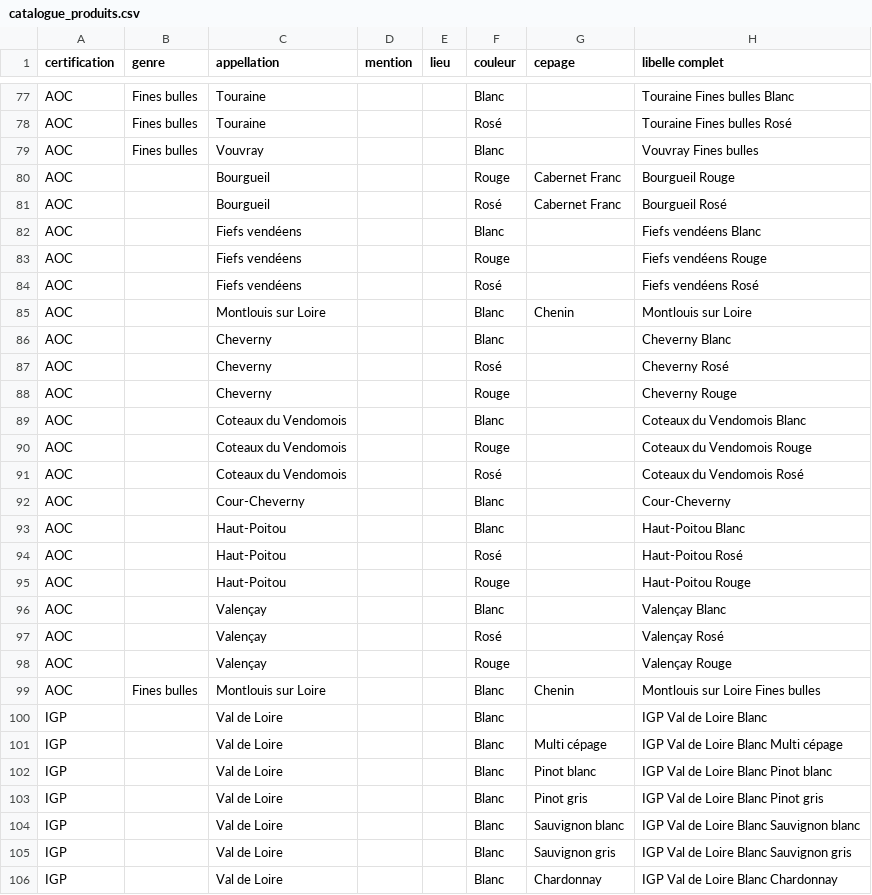
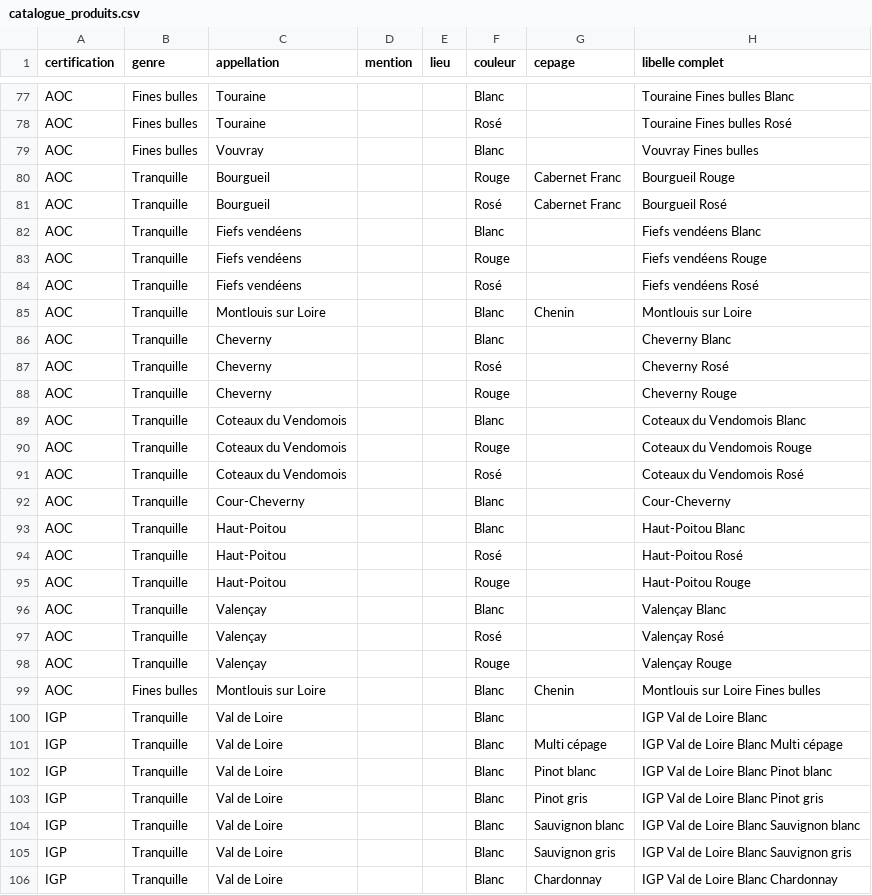
Before and after one commit to 24eme/giilda, a CSV file: doc/logiciels_tiers/catalogue_produits.csv, drawn as a sheet; only a part is shown, gaps mark what is left out; the diff covers the shown part only.

Commit message:
Avec Tranquille

```diff
--- a/doc/logiciels_tiers/catalogue_produits.csv
+++ b/doc/logiciels_tiers/catalogue_produits.csv
@@ -79,28 +79,28 @@ AOC,Fines bulles,Touraine,,,Rosé,,Touraine Fines bulles Rosé
 AOC,Fines bulles,Vouvray,,,Blanc,,Vouvray Fines bulles
-AOC,,Bourgueil,,,Rouge,Cabernet Franc,Bourgueil Rouge
-AOC,,Bourgueil,,,Rosé,Cabernet Franc,Bourgueil Rosé
-AOC,,Fiefs vendéens,,,Blanc,,Fiefs vendéens Blanc
-AOC,,Fiefs vendéens,,,Rouge,,Fiefs vendéens Rouge
-AOC,,Fiefs vendéens,,,Rosé,,Fiefs vendéens Rosé
-AOC,,Montlouis sur Loire,,,Blanc,Chenin,Montlouis sur Loire
-AOC,,Cheverny,,,Blanc,,Cheverny Blanc
-AOC,,Cheverny,,,Rosé,,Cheverny Rosé
-AOC,,Cheverny,,,Rouge,,Cheverny Rouge
-AOC,,Coteaux du Vendomois,,,Blanc,,Coteaux du Vendomois Blanc
-AOC,,Coteaux du Vendomois,,,Rouge,,Coteaux du Vendomois Rouge
-AOC,,Coteaux du Vendomois,,,Rosé,,Coteaux du Vendomois Rosé
-AOC,,Cour-Cheverny,,,Blanc,,Cour-Cheverny
-AOC,,Haut-Poitou,,,Blanc,,Haut-Poitou Blanc
-AOC,,Haut-Poitou,,,Rosé,,Haut-Poitou Rosé
-AOC,,Haut-Poitou,,,Rouge,,Haut-Poitou Rouge
-AOC,,Valençay,,,Blanc,,Valençay Blanc
-AOC,,Valençay,,,Rosé,,Valençay Rosé
-AOC,,Valençay,,,Rouge,,Valençay Rouge
+AOC,Tranquille,Bourgueil,,,Rouge,Cabernet Franc,Bourgueil Rouge
+AOC,Tranquille,Bourgueil,,,Rosé,Cabernet Franc,Bourgueil Rosé
+AOC,Tranquille,Fiefs vendéens,,,Blanc,,Fiefs vendéens Blanc
+AOC,Tranquille,Fiefs vendéens,,,Rouge,,Fiefs vendéens Rouge
+AOC,Tranquille,Fiefs vendéens,,,Rosé,,Fiefs vendéens Rosé
+AOC,Tranquille,Montlouis sur Loire,,,Blanc,Chenin,Montlouis sur Loire
+AOC,Tranquille,Cheverny,,,Blanc,,Cheverny Blanc
+AOC,Tranquille,Cheverny,,,Rosé,,Cheverny Rosé
+AOC,Tranquille,Cheverny,,,Rouge,,Cheverny Rouge
+AOC,Tranquille,Coteaux du Vendomois,,,Blanc,,Coteaux du Vendomois Blanc
+AOC,Tranquille,Coteaux du Vendomois,,,Rouge,,Coteaux du Vendomois Rouge
+AOC,Tranquille,Coteaux du Vendomois,,,Rosé,,Coteaux du Vendomois Rosé
+AOC,Tranquille,Cour-Cheverny,,,Blanc,,Cour-Cheverny
+AOC,Tranquille,Haut-Poitou,,,Blanc,,Haut-Poitou Blanc
+AOC,Tranquille,Haut-Poitou,,,Rosé,,Haut-Poitou Rosé
+AOC,Tranquille,Haut-Poitou,,,Rouge,,Haut-Poitou Rouge
+AOC,Tranquille,Valençay,,,Blanc,,Valençay Blanc
+AOC,Tranquille,Valençay,,,Rosé,,Valençay Rosé
+AOC,Tranquille,Valençay,,,Rouge,,Valençay Rouge
 AOC,Fines bulles,Montlouis sur Loire,,,Blanc,Chenin,Montlouis sur Loire Fines bulles
-IGP,,Val de Loire,,,Blanc,,IGP Val de Loire Blanc
-IGP,,Val de Loire,,,Blanc,Multi cépage,IGP Val de Loire Blanc Multi cépage
-IGP,,Val de Loire,,,Blanc,Pinot blanc,IGP Val de Loire Blanc Pinot blanc
-IGP,,Val de Loire,,,Blanc,Pinot gris,IGP Val de Loire Blanc Pinot gris
-IGP,,Val de Loire,,,Blanc,Sauvignon blanc,IGP Val de Loire Blanc Sauvignon blanc
-IGP,,Val de Loire,,,Blanc,Sauvignon gris,IGP Val de Loire Blanc Sauvignon gris
-IGP,,Val de Loire,,,Blanc,Chardonnay,IGP Val de Loire Blanc Chardonnay
+IGP,Tranquille,Val de Loire,,,Blanc,,IGP Val de Loire Blanc
+IGP,Tranquille,Val de Loire,,,Blanc,Multi cépage,IGP Val de Loire Blanc Multi cépage
+IGP,Tranquille,Val de Loire,,,Blanc,Pinot blanc,IGP Val de Loire Blanc Pinot blanc
+IGP,Tranquille,Val de Loire,,,Blanc,Pinot gris,IGP Val de Loire Blanc Pinot gris
+IGP,Tranquille,Val de Loire,,,Blanc,Sauvignon blanc,IGP Val de Loire Blanc Sauvignon blanc
+IGP,Tranquille,Val de Loire,,,Blanc,Sauvignon gris,IGP Val de Loire Blanc Sauvignon gris
+IGP,Tranquille,Val de Loire,,,Blanc,Chardonnay,IGP Val de Loire Blanc Chardonnay
```
Also changed, not shown: 125 edited cells elsewhere in this file.
